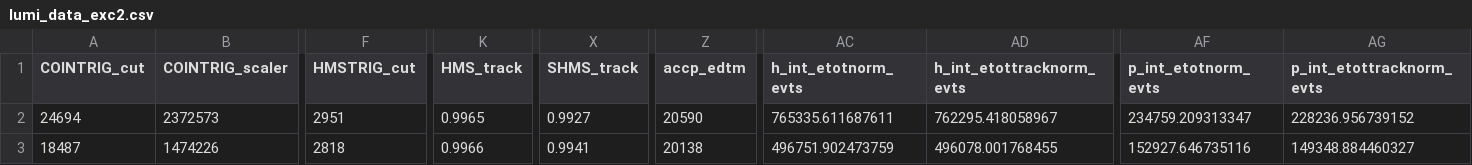
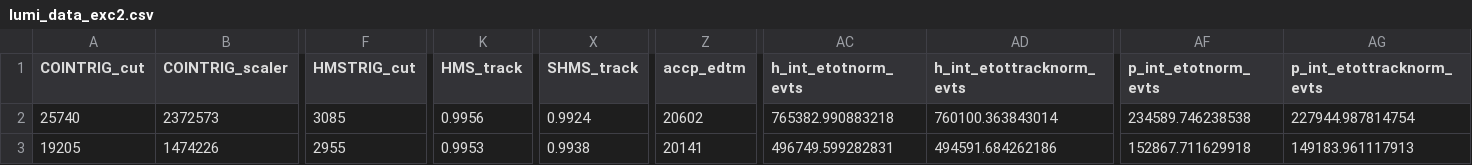
Before and after one commit to JeffersonLab/UTIL_PION, a CSV file: scripts/luminosity/OUTPUTS/ExclusiveLumi/lumi_data_exc2.csv, drawn as a sheet; only a part is shown, gaps mark what is left out; the diff covers the shown part only; the diff names each change by its address in the sheet, - before the commit and + after, or states it on an @@ line.

Commit message:
added reftime cuts

```diff
--- a/scripts/luminosity/OUTPUTS/ExclusiveLumi/lumi_data_exc2.csv
+++ b/scripts/luminosity/OUTPUTS/ExclusiveLumi/lumi_data_exc2.csv
-A2 (COINTRIG_cut): 24694
+A2 (COINTRIG_cut): 25740
-F2 (HMSTRIG_cut): 2951
+F2 (HMSTRIG_cut): 3085
-K2 (HMS_track): 0.9965
+K2 (HMS_track): 0.9956
-X2 (SHMS_track): 0.9927
+X2 (SHMS_track): 0.9924
-Z2 (accp_edtm): 20590
+Z2 (accp_edtm): 20602
-AC2 (h_int_etotnorm_evts): 765335.611687611
+AC2 (h_int_etotnorm_evts): 765382.990883218
-AD2 (h_int_etottracknorm_evts): 762295.418058967
+AD2 (h_int_etottracknorm_evts): 760100.363843014
-AF2 (p_int_etotnorm_evts): 234759.209313347
+AF2 (p_int_etotnorm_evts): 234589.746238538
-AG2 (p_int_etottracknorm_evts): 228236.956739152
+AG2 (p_int_etottracknorm_evts): 227944.987814754
-A3 (COINTRIG_cut): 18487
+A3 (COINTRIG_cut): 19205
-F3 (HMSTRIG_cut): 2818
+F3 (HMSTRIG_cut): 2955
-K3 (HMS_track): 0.9966
+K3 (HMS_track): 0.9953
-X3 (SHMS_track): 0.9941
+X3 (SHMS_track): 0.9938
-Z3 (accp_edtm): 20138
+Z3 (accp_edtm): 20141
-AC3 (h_int_etotnorm_evts): 496751.902473759
+AC3 (h_int_etotnorm_evts): 496749.599282831
-AD3 (h_int_etottracknorm_evts): 496078.001768455
+AD3 (h_int_etottracknorm_evts): 494591.684262186
-AF3 (p_int_etotnorm_evts): 152927.646735116
+AF3 (p_int_etotnorm_evts): 152867.711629918
-AG3 (p_int_etottracknorm_evts): 149348.884460327
+AG3 (p_int_etottracknorm_evts): 149183.961117913
```
Also changed, not shown: 147 edited cells elsewhere in this file.
